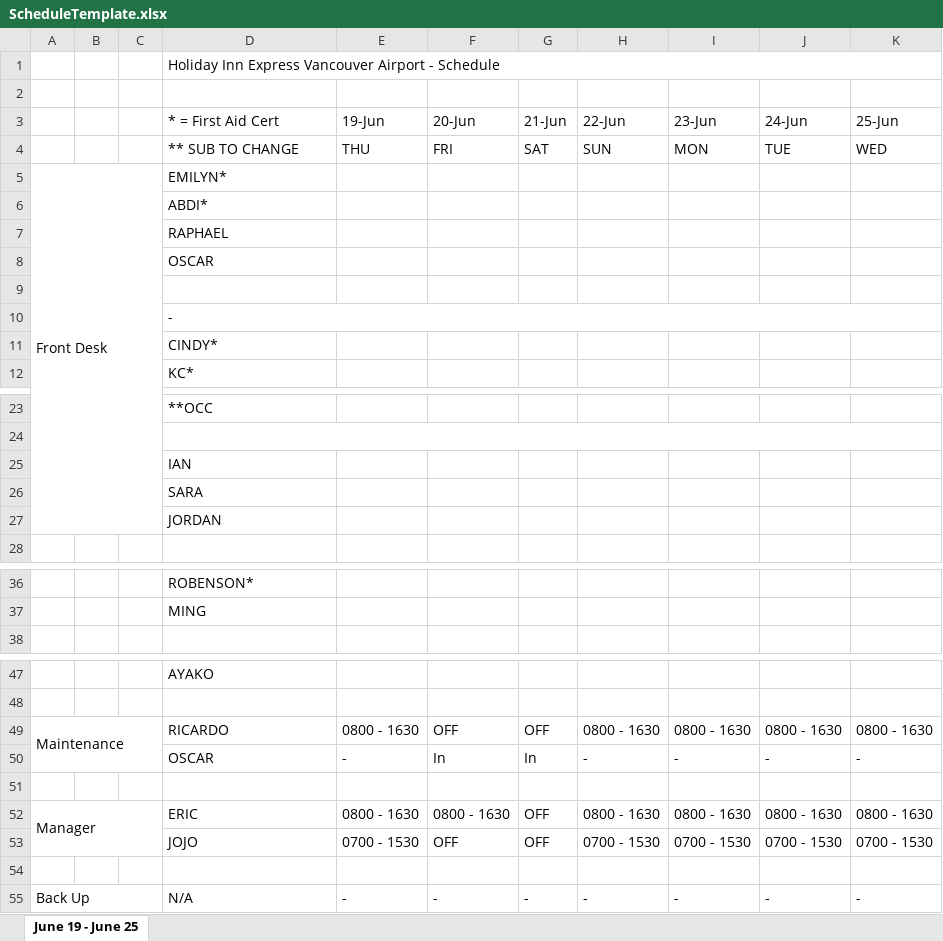
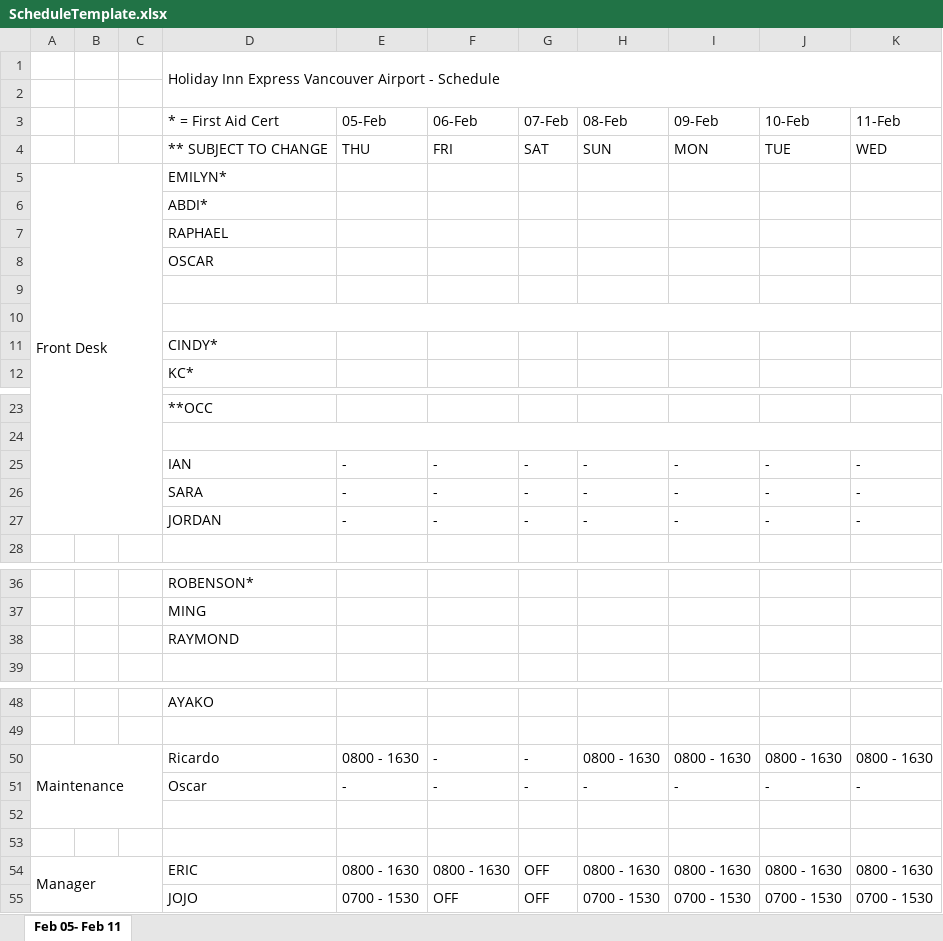
Before and after one commit to Pyrhex/WorkSchedulerV2, an Excel workbook: ScheduleTemplate.xlsx, sheet Feb 05- Feb 11, drawn as a sheet; only a part is shown, gaps mark what is left out; values as stored, in another font and other column widths than the file's, no cell formats; removed rows and columns are numbered as before the commit, all else as after; the diff names each change by its address in the sheet, - before the commit and + after, or states it on an @@ line.

```diff
--- a/ScheduleTemplate.xlsx (sheet Feb 05- Feb 11)
+++ b/ScheduleTemplate.xlsx (sheet Feb 05- Feb 11)
-sheet tab: June 19 - June 25
+sheet tab: Feb 05- Feb 11
-D1:K1 merged
+D1:K2 merged
-row 3:  |  |  | * = First Aid Cert | 19-Jun | 20-Jun | 21-Jun | 22-Jun | 23-Jun | 24-Jun | 25-Jun
+row 3:  |  |  | * = First Aid Cert | 05-Feb | 06-Feb | 07-Feb | 08-Feb | 09-Feb | 10-Feb | 11-Feb
-D4: ** SUB TO CHANGE
+D4: ** SUBJECT TO CHANGE
-D10: -
+D10: (empty)
-row 25:  |  |  | IAN
-row 26:  |  |  | SARA
-row 27:  |  |  | JORDAN
+row 25:  |  |  | IAN | - | - | - | - | - | - | -
+row 26:  |  |  | SARA | - | - | - | - | - | - | -
+row 27:  |  |  | JORDAN | - | - | - | - | - | - | -
+row 38:  |  |  | RAYMOND
-D50: RICARDO
+D50: Ricardo
-F50: OFF
+F50: -
-G50: OFF
+G50: -
-D51: OSCAR
+D51: Oscar
-F51: In
+F51: -
-G51: In
+G51: -
+row 52: (empty)
-row 54: (empty)
-row 55: Back Up |  |  | N/A | - | - | - | - | - | - | -
```
Also changed, not shown: cell formats, 2 other files.
